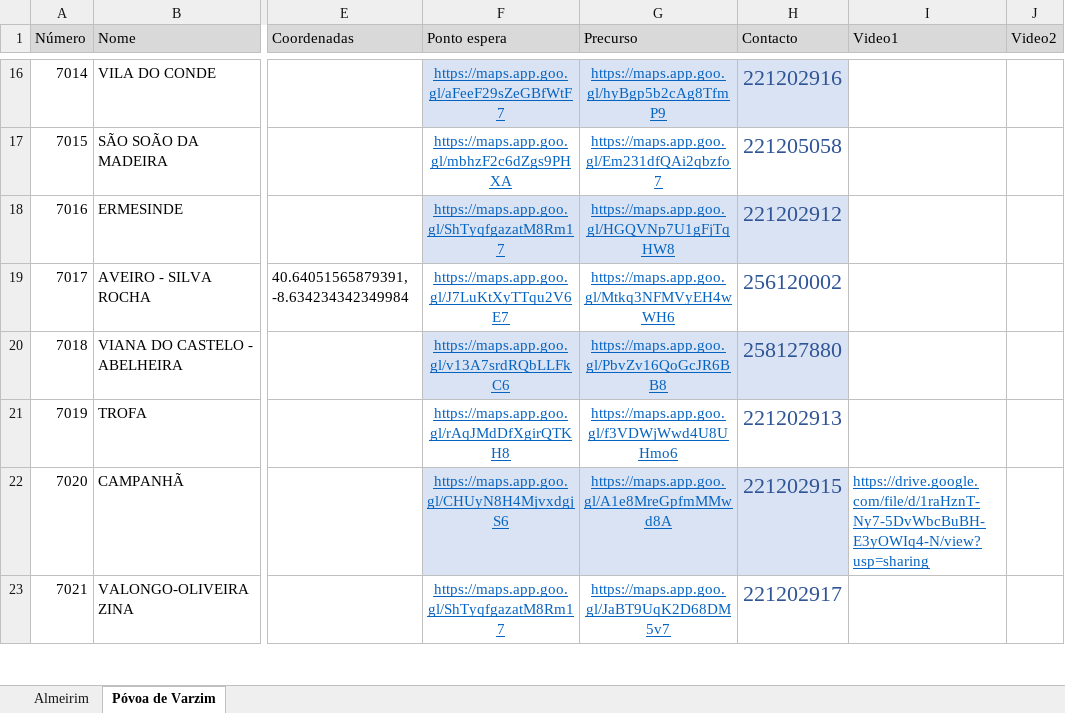
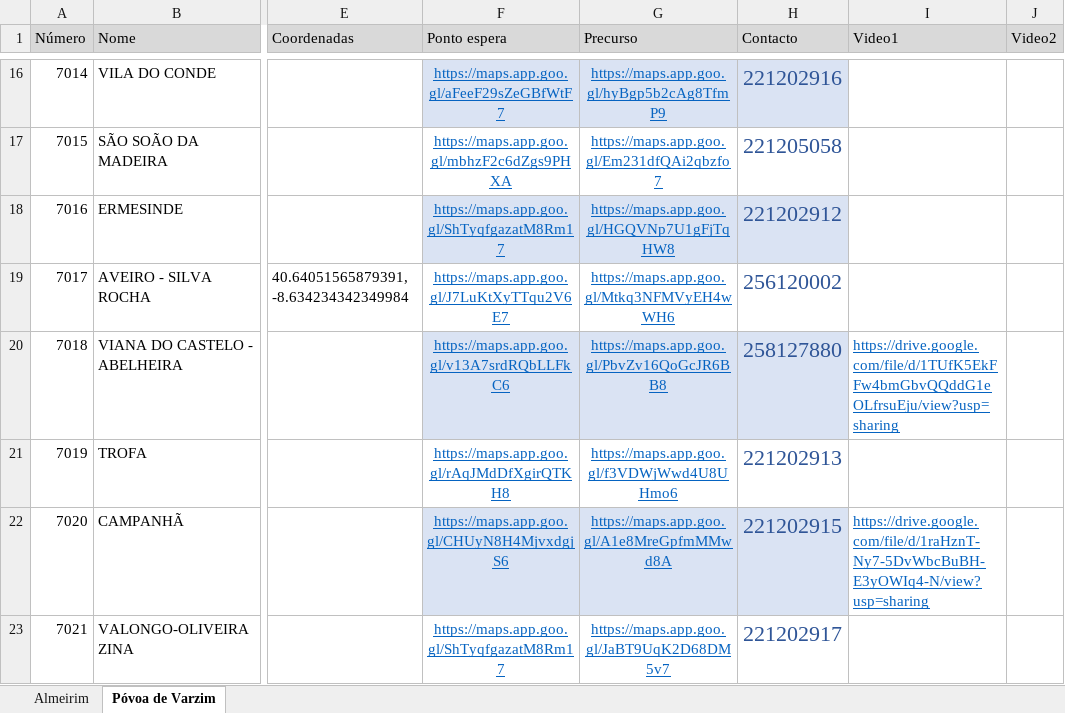
Before and after one commit to art-formacao/Mercadona, an Excel workbook: Dados.xlsx, sheet Póvoa de Varzim, drawn as a sheet; only a part is shown, gaps mark what is left out; values as stored, in another font and other column widths than the file's, no borders; conditional formats and table styles not drawn; the diff covers the shown part only; the diff names each change by its address in the sheet, - before the commit and + after, or states it on an @@ line.

```diff
--- a/Dados.xlsx (sheet Póvoa de Varzim)
+++ b/Dados.xlsx (sheet Póvoa de Varzim)
-I20 (Video1): (empty)
+I20 (Video1): https://drive.google.com/file/d/1TUfK5EkFFw4bmGbvQQddG1eOLfrsuEju/view?usp=sharing
```
Also changed, not shown: 6 edited cells elsewhere in this sheet, sheet Almeirim.
